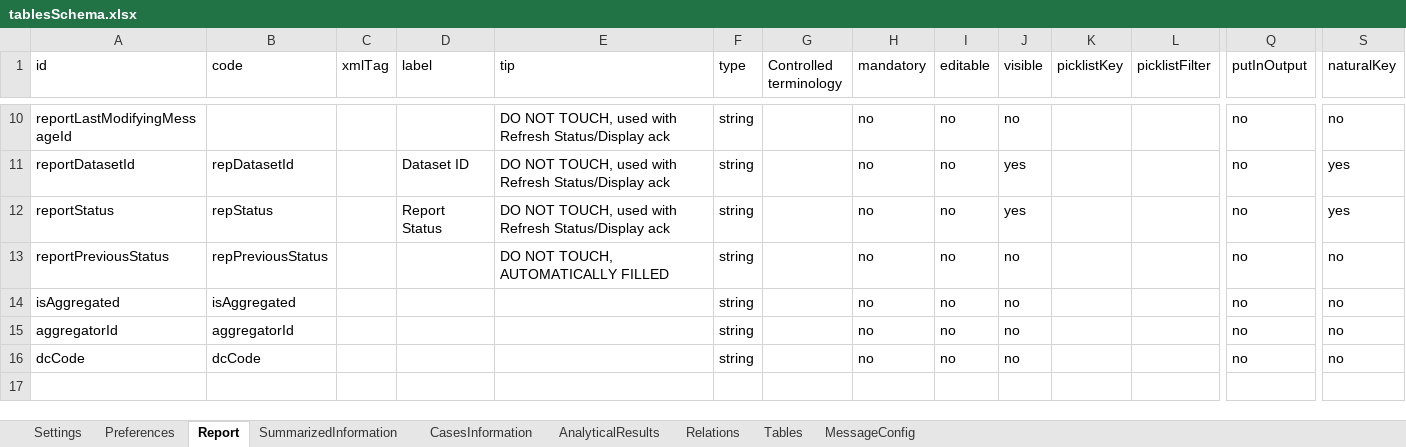
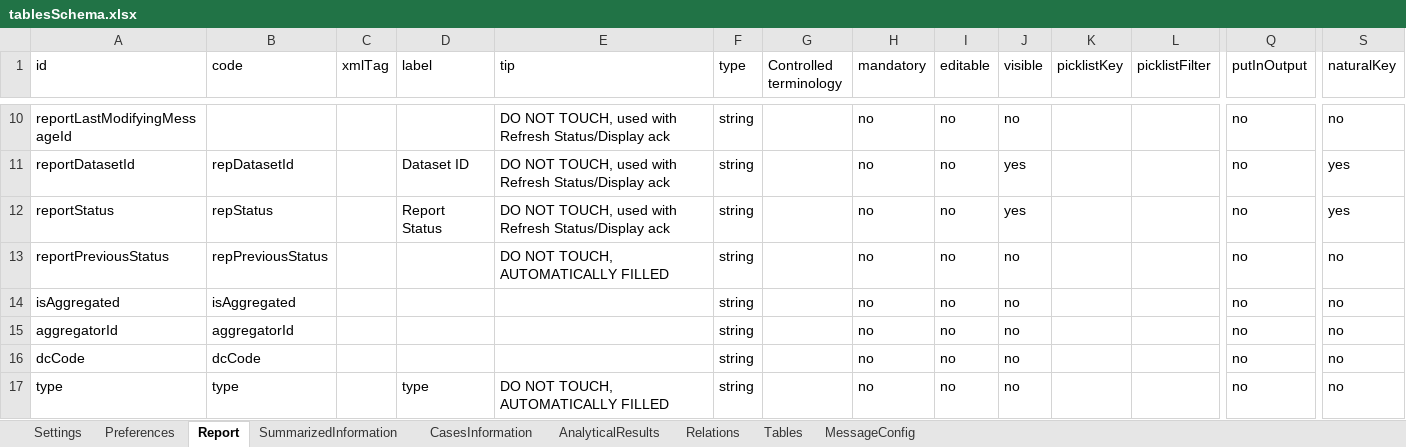
Before and after one commit to pkalodimas/EFSA, an Excel workbook: tse-reporting-tool/config/tablesSchema.xlsx, sheet Report, drawn as a sheet; only a part is shown, gaps mark what is left out; values as stored, in another font and other column widths than the file's, no borders; table styles not drawn; rows hold the shown columns only; the diff names each change by its address in the sheet, - before the commit and + after, or states it on an @@ line.

Commit message:
Database schema update

```diff
--- a/tse-reporting-tool/config/tablesSchema.xlsx (sheet Report)
+++ b/tse-reporting-tool/config/tablesSchema.xlsx (sheet Report)
+row 17: type | type |  | type | DO NOT TOUCH, AUTOMATICALLY FILLED | string |  | no | no | no |  |  | no | no
```
